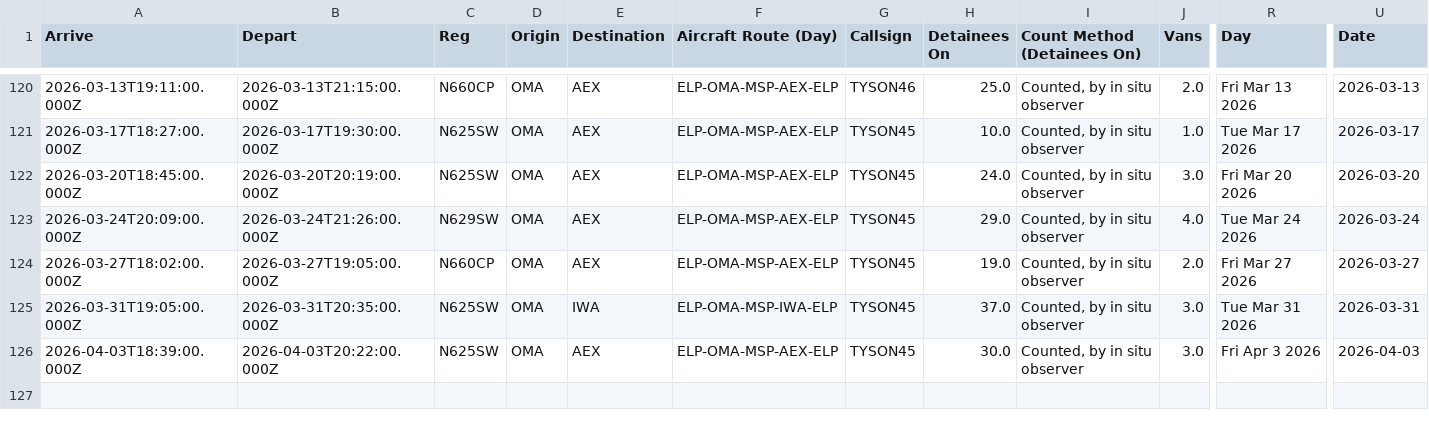
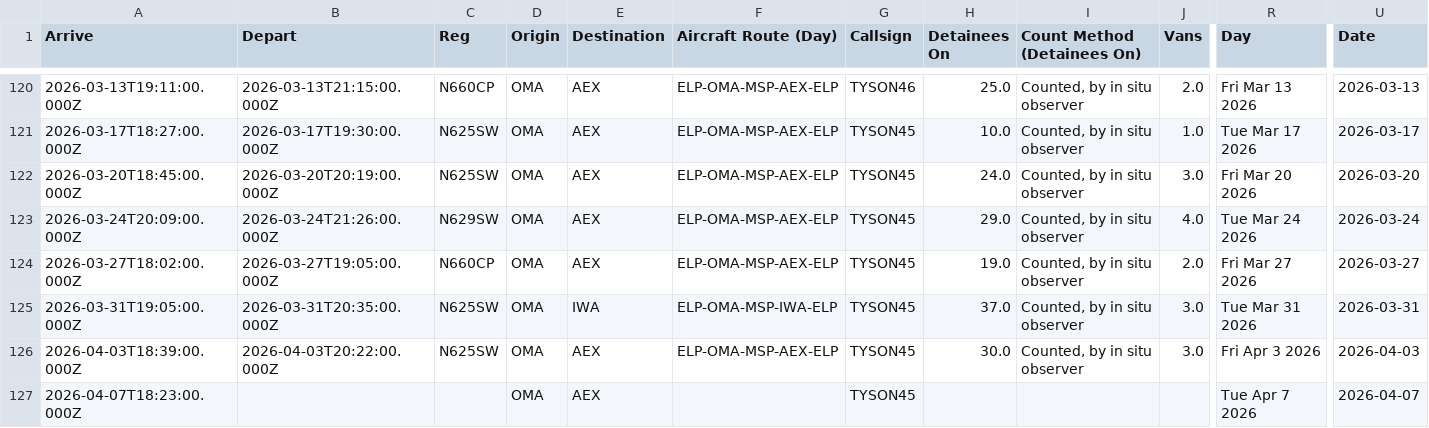
Before and after one commit to mbaynton/msp-ice-flights-shiny, a CSV file: msp-ice-flights.csv, drawn as a sheet; only a part is shown, gaps mark what is left out; rows hold the shown columns only; the diff names each change by its address in the sheet, - before the commit and + after, or states it on an @@ line.

```diff
--- a/msp-ice-flights.csv
+++ b/msp-ice-flights.csv
+row 127: 2026-04-07T18:23:00.000Z |  |  | OMA | AEX |  | TYSON45 |  |  |  | Tue Apr 7 2026 | 2026-04-07
```
